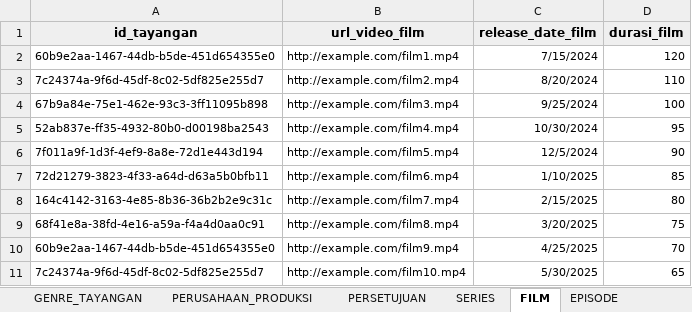
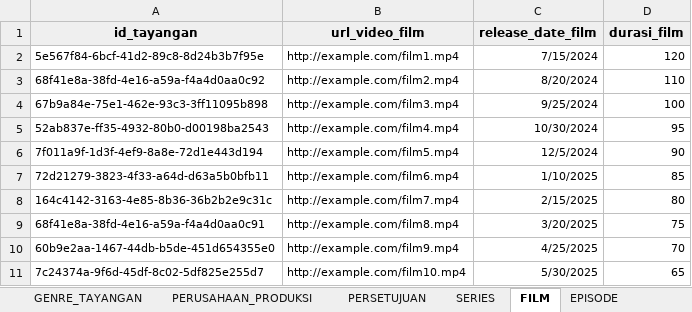
Before and after one commit to BASDAT-B-2/pacilflix-B-2, an Excel workbook: DATASET PACILFLIX.xlsx, sheet FILM, drawn as a sheet; values as stored, in another font and other column widths than the file's, no borders; the diff names each change by its address in the sheet, - before the commit and + after, or states it on an @@ line.

```diff
--- a/DATASET PACILFLIX.xlsx (sheet FILM)
+++ b/DATASET PACILFLIX.xlsx (sheet FILM)
-A2 (id_tayangan): 60b9e2aa-1467-44db-b5de-451d654355e0
+A2 (id_tayangan): 5e567f84-6bcf-41d2-89c8-8d24b3b7f95e
-A3 (id_tayangan): 7c24374a-9f6d-45df-8c02-5df825e255d7
+A3 (id_tayangan): 68f41e8a-38fd-4e16-a59a-f4a4d0aa0c92
```
Also changed, not shown: sheet EPISODE, sheet TAYANGAN_TERUNDUH, sheet RIWAYAT_NONTON, sheet SERIES, sheet MEMAINKAN_TAYANGAN, 1 other file.
